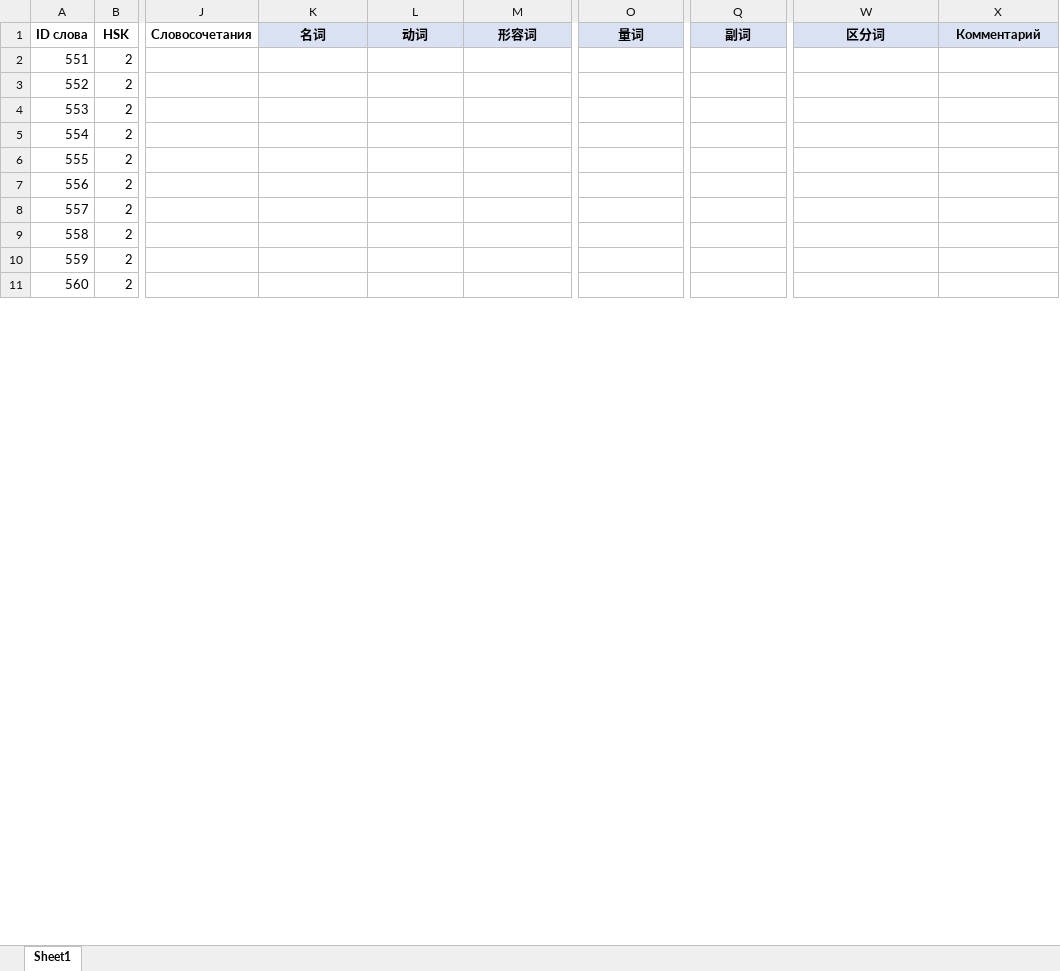
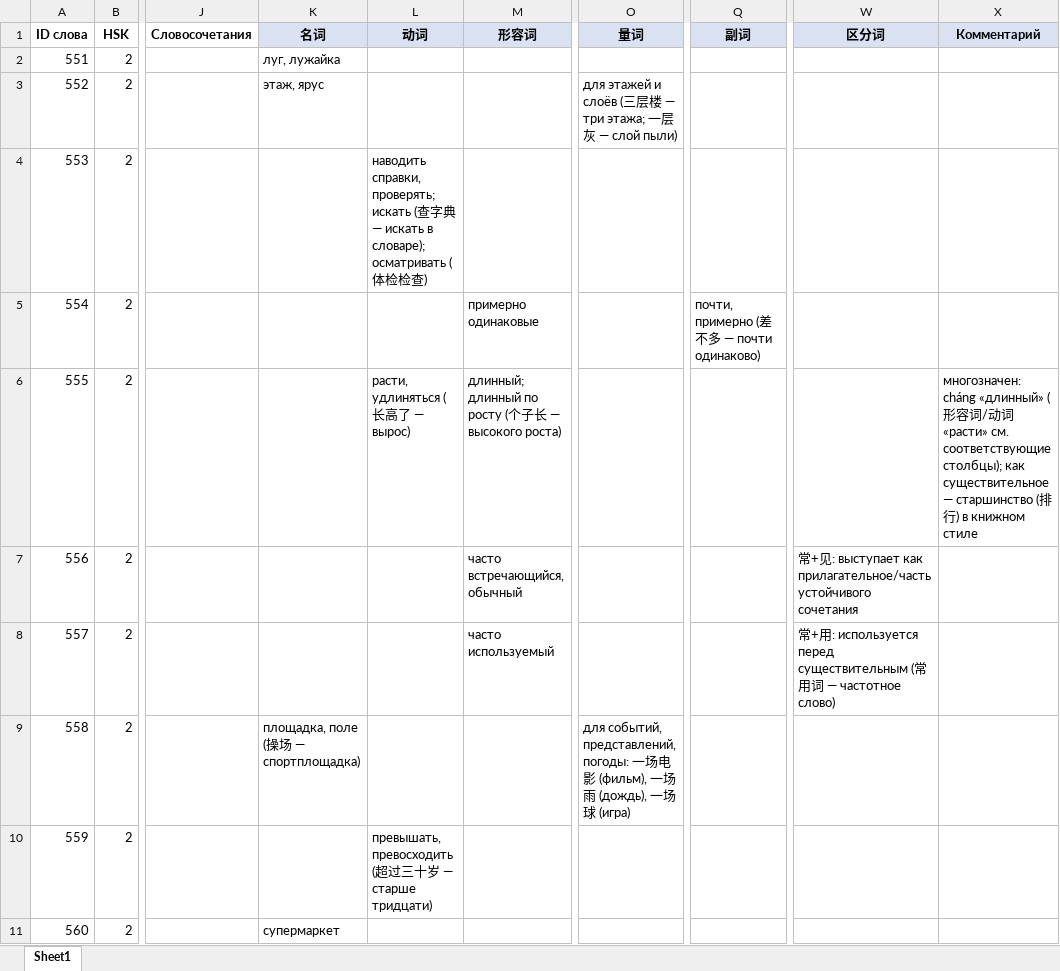
Before and after one commit to XeniaDay/ch_tones, an Excel workbook: HSK2_parts_of_speech_2(551-600).xlsx, sheet Sheet1, drawn as a sheet; only a part is shown, gaps mark what is left out; values as stored, in another font and other column widths than the file's, no borders; the diff covers the shown part only; the diff names each change by its address in the sheet, - before the commit and + after, or states it on an @@ line.

```diff
--- a/HSK2_parts_of_speech_2(551-600).xlsx (sheet Sheet1)
+++ b/HSK2_parts_of_speech_2(551-600).xlsx (sheet Sheet1)
-K2 (名词): (empty)
+K2 (名词): луг, лужайка
-K3 (名词): (empty)
+K3 (名词): этаж, ярус
-O3 (量词): (empty)
+O3 (量词): для этажей и слоёв (三层楼 — три этажа; 一层灰 — слой пыли)
-L4 (动词): (empty)
+L4 (动词): наводить справки, проверять; искать (查字典 — искать в словаре); осматривать (体检检查)
-M5 (形容词): (empty)
+M5 (形容词): примерно одинаковые
-Q5 (副词): (empty)
+Q5 (副词): почти, примерно (差不多 — почти одинаково)
-L6 (动词): (empty)
+L6 (动词): расти, удлиняться (长高了 — вырос)
-M6 (形容词): (empty)
+M6 (形容词): длинный; длинный по росту (个子长 — высокого роста)
-X6 (Комментарий): (empty)
+X6 (Комментарий): многозначен: cháng «длинный» (形容词/动词 «расти» см. соответствующие столбцы); как существительное — старшинство (排行) в книжном стиле
-M7 (形容词): (empty)
+M7 (形容词): часто встречающийся, обычный
-W7 (区分词): (empty)
+W7 (区分词): 常+见: выступает как прилагательное/часть устойчивого сочетания
-M8 (形容词): (empty)
+M8 (形容词): часто используемый
-W8 (区分词): (empty)
+W8 (区分词): 常+用: используется перед существительным (常用词 — частотное слово)
-K9 (名词): (empty)
+K9 (名词): площадка, поле (操场 — спортплощадка)
-O9 (量词): (empty)
+O9 (量词): для событий, представлений, погоды: 一场电影 (фильм), 一场雨 (дождь), 一场球 (игра)
-L10 (动词): (empty)
+L10 (动词): превышать, превосходить (超过三十岁 — старше тридцати)
-K11 (名词): (empty)
+K11 (名词): супермаркет
```
Also changed, not shown: 65 edited cells elsewhere in this sheet.
